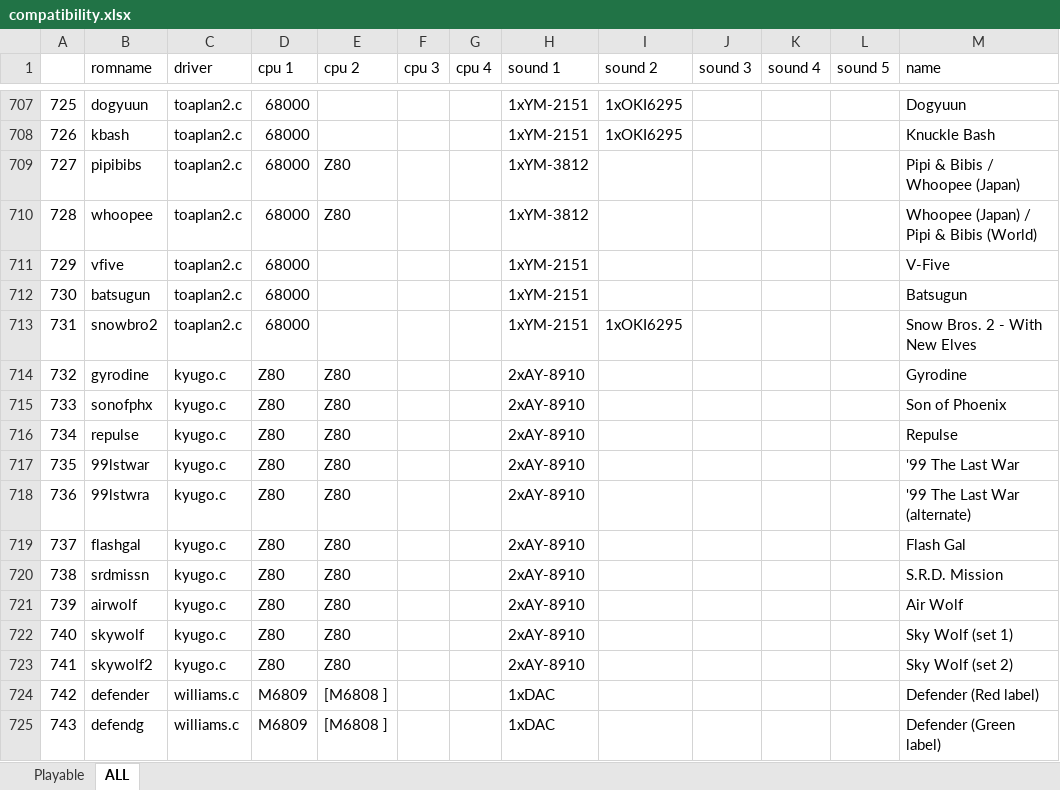
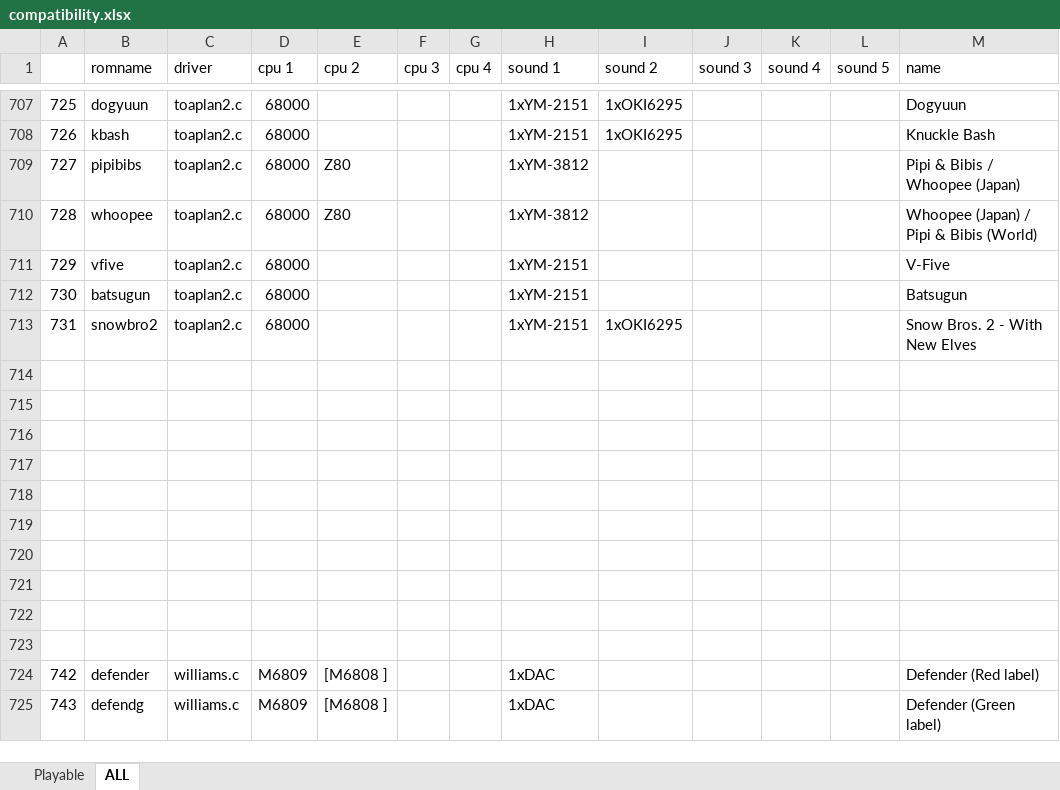
Before and after one commit to georgemoralis/arcadeflex, an Excel workbook: 0.36/compatibility.xlsx, sheet ALL, drawn as a sheet; only a part is shown, gaps mark what is left out; values as stored, in another font and other column widths than the file's, no borders; the diff names each change by its address in the sheet, - before the commit and + after, or states it on an @@ line.

Commit message:
036 : added working kyugo driver

```diff
--- a/0.36/compatibility.xlsx (sheet ALL)
+++ b/0.36/compatibility.xlsx (sheet ALL)
-row 714: 732 | gyrodine | kyugo.c | Z80 | Z80 |  |  | 2xAY-8910 |  |  |  |  | Gyrodine
+row 714: (empty)
-row 715: 733 | sonofphx | kyugo.c | Z80 | Z80 |  |  | 2xAY-8910 |  |  |  |  | Son of Phoenix
+row 715: (empty)
-row 716: 734 | repulse | kyugo.c | Z80 | Z80 |  |  | 2xAY-8910 |  |  |  |  | Repulse
+row 716: (empty)
-row 717: 735 | 99lstwar | kyugo.c | Z80 | Z80 |  |  | 2xAY-8910 |  |  |  |  | '99 The Last War
+row 717: (empty)
-row 718: 736 | 99lstwra | kyugo.c | Z80 | Z80 |  |  | 2xAY-8910 |  |  |  |  | '99 The Last War (alternate)
+row 718: (empty)
-row 719: 737 | flashgal | kyugo.c | Z80 | Z80 |  |  | 2xAY-8910 |  |  |  |  | Flash Gal
+row 719: (empty)
-row 720: 738 | srdmissn | kyugo.c | Z80 | Z80 |  |  | 2xAY-8910 |  |  |  |  | S.R.D. Mission
+row 720: (empty)
-row 721: 739 | airwolf | kyugo.c | Z80 | Z80 |  |  | 2xAY-8910 |  |  |  |  | Air Wolf
+row 721: (empty)
-row 722: 740 | skywolf | kyugo.c | Z80 | Z80 |  |  | 2xAY-8910 |  |  |  |  | Sky Wolf (set 1)
+row 722: (empty)
-row 723: 741 | skywolf2 | kyugo.c | Z80 | Z80 |  |  | 2xAY-8910 |  |  |  |  | Sky Wolf (set 2)
+row 723: (empty)
```
Also changed, not shown: sheet Playable, 7 other files.
